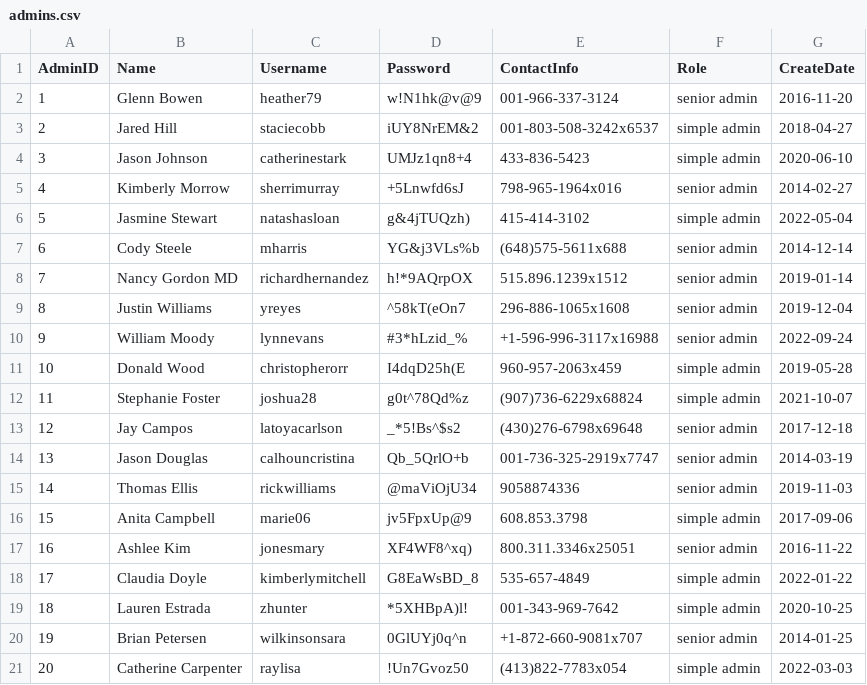
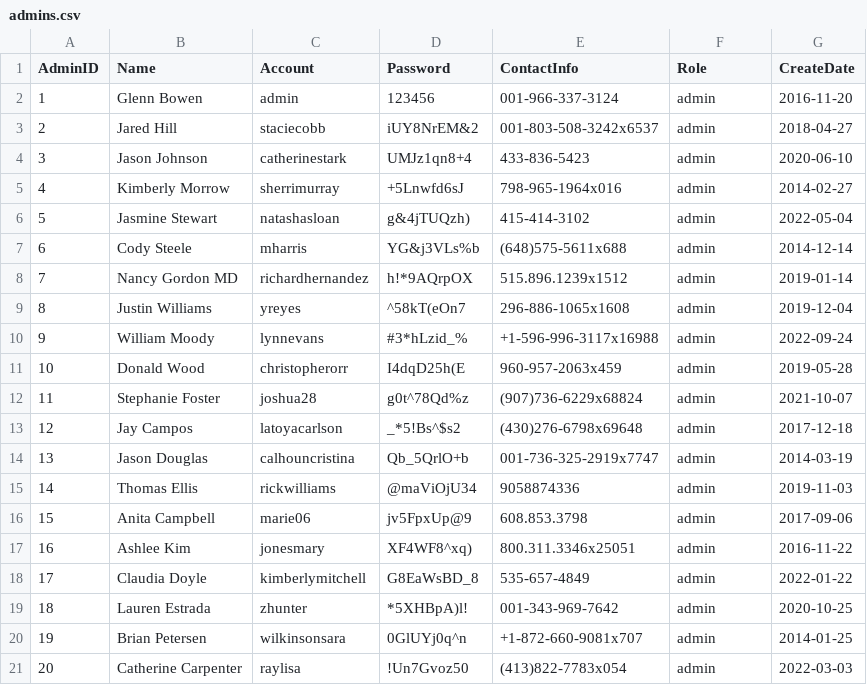
Before and after one commit to wmzb1211/database_project, a CSV file: datagen/admin/admins.csv, drawn as a sheet.

```diff
--- a/datagen/admin/admins.csv
+++ b/datagen/admin/admins.csv
@@ -1,21 +1,21 @@
-AdminID,Name,Username,Password,ContactInfo,Role,CreateDate
-1,Glenn Bowen,heather79,w!N1hk@v@9,001-966-337-3124,senior admin,2016-11-20
-2,Jared Hill,staciecobb,iUY8NrEM&2,001-803-508-3242x6537,simple admin,2018-04-27
-3,Jason Johnson,catherinestark,UMJz1qn8+4,433-836-5423,simple admin,2020-06-10
-4,Kimberly Morrow,sherrimurray,+5Lnwfd6sJ,798-965-1964x016,senior admin,2014-02-27
-5,Jasmine Stewart,natashasloan,g&4jTUQzh),415-414-3102,simple admin,2022-05-04
-6,Cody Steele,mharris,YG&j3VLs%b,(648)575-5611x688,senior admin,2014-12-14
-7,Nancy Gordon MD,richardhernandez,h!*9AQrpOX,515.896.1239x1512,senior admin,2019-01-14
-8,Justin Williams,yreyes,^58kT(eOn7,296-886-1065x1608,senior admin,2019-12-04
-9,William Moody,lynnevans,#3*hLzid_%,+1-596-996-3117x16988,senior admin,2022-09-24
-10,Donald Wood,christopherorr,I4dqD25h(E,960-957-2063x459,simple admin,2019-05-28
-11,Stephanie Foster,joshua28,g0t^78Qd%z,(907)736-6229x68824,simple admin,2021-10-07
-12,Jay Campos,latoyacarlson,_*5!Bs^$s2,(430)276-6798x69648,senior admin,2017-12-18
-13,Jason Douglas,calhouncristina,Qb_5QrlO+b,001-736-325-2919x7747,senior admin,2014-03-19
-14,Thomas Ellis,rickwilliams,@maViOjU34,9058874336,senior admin,2019-11-03
-15,Anita Campbell,marie06,jv5FpxUp@9,608.853.3798,simple admin,2017-09-06
-16,Ashlee Kim,jonesmary,XF4WF8^xq),800.311.3346x25051,senior admin,2016-11-22
-17,Claudia Doyle,kimberlymitchell,G8EaWsBD_8,535-657-4849,simple admin,2022-01-22
-18,Lauren Estrada,zhunter,*5XHBpA)l!,001-343-969-7642,simple admin,2020-10-25
-19,Brian Petersen,wilkinsonsara,0GlUYj0q^n,+1-872-660-9081x707,senior admin,2014-01-25
-20,Catherine Carpenter,raylisa,!Un7Gvoz50,(413)822-7783x054,simple admin,2022-03-03
+AdminID,Name,Account,Password,ContactInfo,Role,CreateDate
+1,Glenn Bowen,admin,123456,001-966-337-3124,admin,2016-11-20
+2,Jared Hill,staciecobb,iUY8NrEM&2,001-803-508-3242x6537,admin,2018-04-27
+3,Jason Johnson,catherinestark,UMJz1qn8+4,433-836-5423,admin,2020-06-10
+4,Kimberly Morrow,sherrimurray,+5Lnwfd6sJ,798-965-1964x016,admin,2014-02-27
+5,Jasmine Stewart,natashasloan,g&4jTUQzh),415-414-3102,admin,2022-05-04
+6,Cody Steele,mharris,YG&j3VLs%b,(648)575-5611x688,admin,2014-12-14
+7,Nancy Gordon MD,richardhernandez,h!*9AQrpOX,515.896.1239x1512,admin,2019-01-14
+8,Justin Williams,yreyes,^58kT(eOn7,296-886-1065x1608,admin,2019-12-04
+9,William Moody,lynnevans,#3*hLzid_%,+1-596-996-3117x16988,admin,2022-09-24
+10,Donald Wood,christopherorr,I4dqD25h(E,960-957-2063x459,admin,2019-05-28
+11,Stephanie Foster,joshua28,g0t^78Qd%z,(907)736-6229x68824,admin,2021-10-07
+12,Jay Campos,latoyacarlson,_*5!Bs^$s2,(430)276-6798x69648,admin,2017-12-18
+13,Jason Douglas,calhouncristina,Qb_5QrlO+b,001-736-325-2919x7747,admin,2014-03-19
+14,Thomas Ellis,rickwilliams,@maViOjU34,9058874336,admin,2019-11-03
+15,Anita Campbell,marie06,jv5FpxUp@9,608.853.3798,admin,2017-09-06
+16,Ashlee Kim,jonesmary,XF4WF8^xq),800.311.3346x25051,admin,2016-11-22
+17,Claudia Doyle,kimberlymitchell,G8EaWsBD_8,535-657-4849,admin,2022-01-22
+18,Lauren Estrada,zhunter,*5XHBpA)l!,001-343-969-7642,admin,2020-10-25
+19,Brian Petersen,wilkinsonsara,0GlUYj0q^n,+1-872-660-9081x707,admin,2014-01-25
+20,Catherine Carpenter,raylisa,!Un7Gvoz50,(413)822-7783x054,admin,2022-03-03
```
Also changed, not shown: datagen/car/cars.csv, datagen/carModel.csv, 6 other files.
